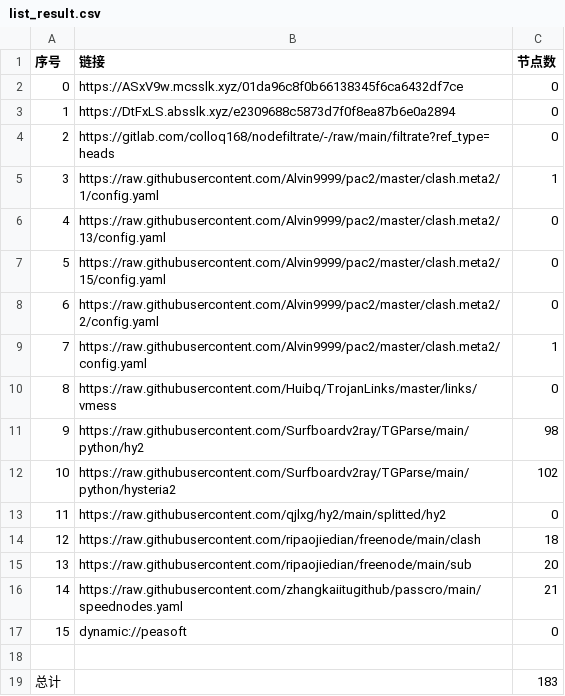
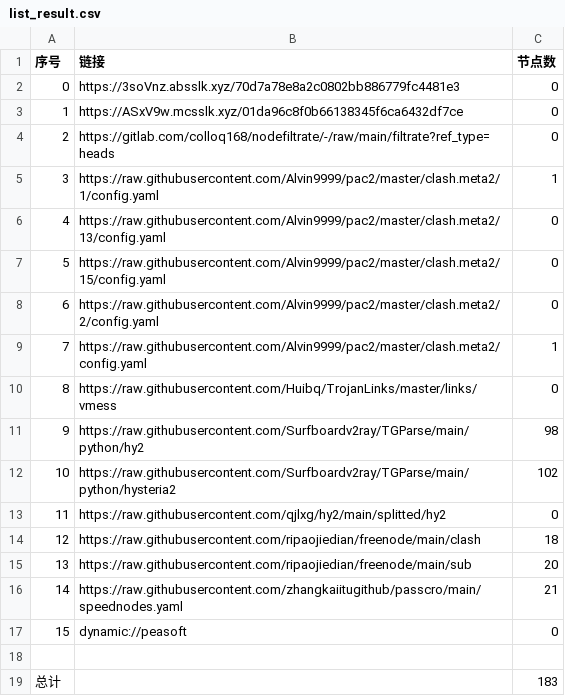
Before and after one commit to ggmsub/AutoMergePublicNodes, a CSV file: list_result.csv, drawn as a sheet.

```diff
--- a/list_result.csv
+++ b/list_result.csv
@@ -1,4 +1,4 @@
 序号,链接,节点数
-0,https://ASxV9w.mcsslk.xyz/01da96c8f0b66138345f6ca6432df7ce,0
-1,https://DtFxLS.absslk.xyz/e2309688c5873d7f0f8ea87b6e0a2894,0
+0,https://3soVnz.absslk.xyz/70d7a78e8a2c0802bb886779fc4481e3,0
+1,https://ASxV9w.mcsslk.xyz/01da96c8f0b66138345f6ca6432df7ce,0
 2,https://gitlab.com/colloq168/nodefiltrate/-/raw/main/filtrate?ref_type=heads,0
```
Also changed, not shown: 5 other files.
